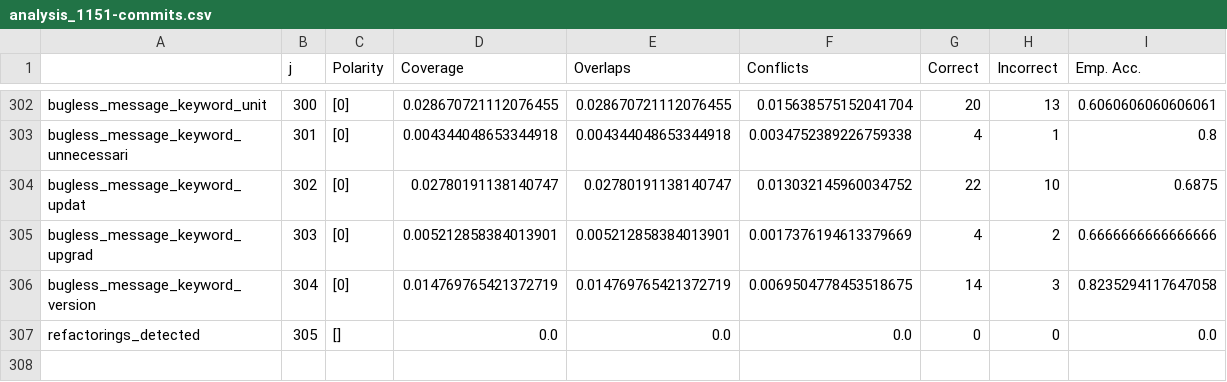
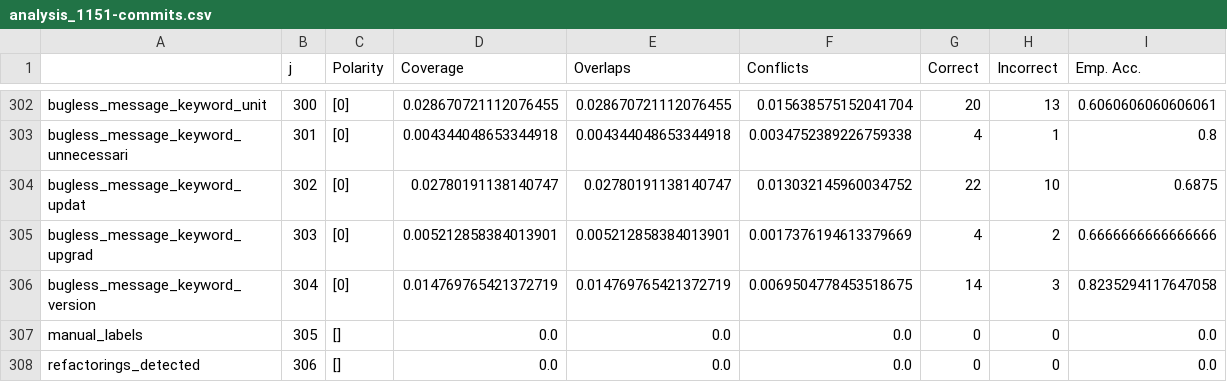
Before and after one commit to giganticode/bohr-runtime, a CSV file: test-b2b/scenario1/generated/bugginess-1k/analysis_1151-commits.csv, drawn as a sheet; only a part is shown, gaps mark what is left out.

```diff
--- a/test-b2b/scenario1/generated/bugginess-1k/analysis_1151-commits.csv
+++ b/test-b2b/scenario1/generated/bugginess-1k/analysis_1151-commits.csv
@@ -306,2 +306,3 @@ bugless_message_keyword_upgrad,303,[0],0.005212858384013901,0.005212858384013901
 bugless_message_keyword_version,304,[0],0.014769765421372719,0.014769765421372719,0.0069504778453518675,14,3,0.8235294117647058
-refactorings_detected,305,[],0.0,0.0,0.0,0,0,0.0
+manual_labels,305,[],0.0,0.0,0.0,0,0,0.0
+refactorings_detected,306,[],0.0,0.0,0.0,0,0,0.0
```
Also changed, not shown: test-b2b/scenario1/generated/bugginess-1k/analysis_200k-commits-1k.csv, test-b2b/scenario1/generated/bugginess-1k/analysis_berger.csv, 42 other files.
